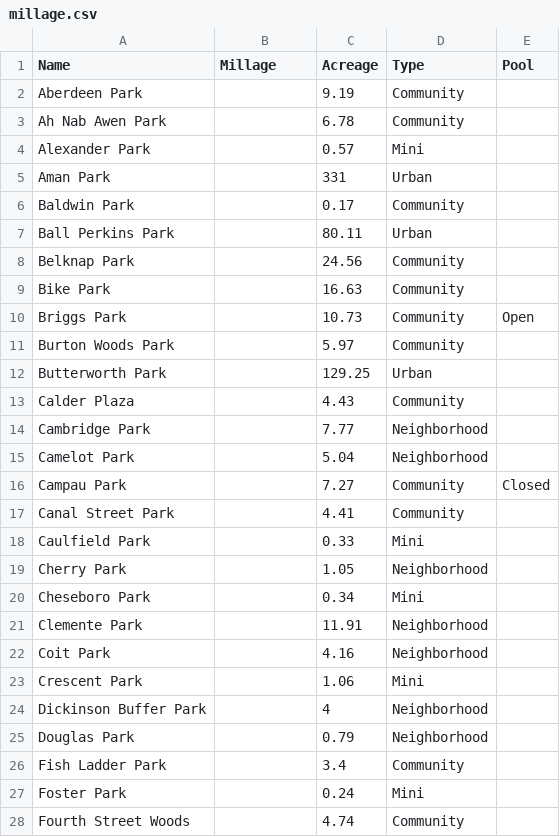
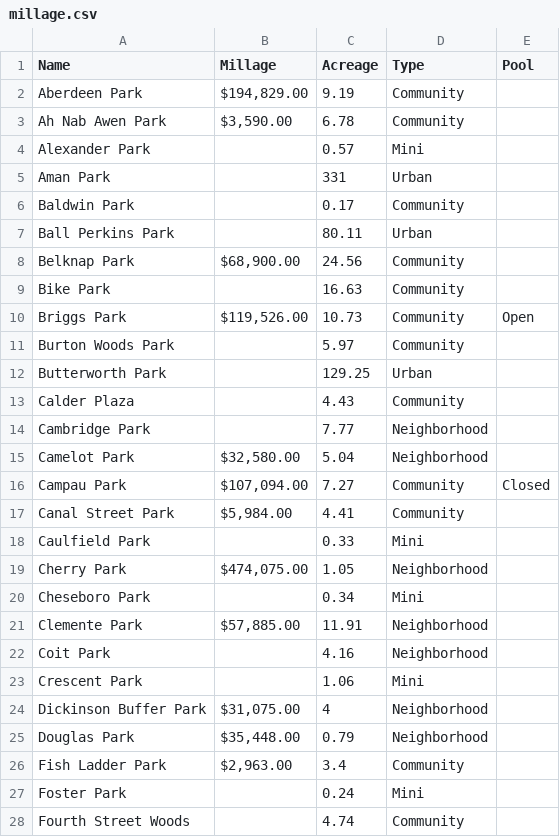
Before and after one commit to citizenlabsgr/grparks, a CSV file: data/millage.csv, drawn as a sheet; only a part is shown; the diff covers the shown part only.

Commit message:
Add known dollar amounts

```diff
--- a/data/millage.csv
+++ b/data/millage.csv
@@ -1,4 +1,4 @@
 Name,Millage,Acreage,Type,Pool
-Aberdeen Park,,9.19,Community,
-Ah Nab Awen Park,,6.78,Community,
+Aberdeen Park,"$194,829.00",9.19,Community,
+Ah Nab Awen Park,"$3,590.00",6.78,Community,
 Alexander Park,,0.57,Mini,
@@ -7,5 +7,5 @@ Baldwin Park,,0.17,Community,
 Ball Perkins Park,,80.11,Urban,
-Belknap Park,,24.56,Community,
+Belknap Park,"$68,900.00",24.56,Community,
 Bike Park,,16.63,Community,
-Briggs Park,,10.73,Community,Open
+Briggs Park,"$119,526.00",10.73,Community,Open
 Burton Woods Park,,5.97,Community,
@@ -14,14 +14,14 @@ Calder Plaza,,4.43,Community,
 Cambridge Park,,7.77,Neighborhood,
-Camelot Park,,5.04,Neighborhood,
-Campau Park,,7.27,Community,Closed
-Canal Street Park,,4.41,Community,
+Camelot Park,"$32,580.00",5.04,Neighborhood,
+Campau Park,"$107,094.00",7.27,Community,Closed
+Canal Street Park,"$5,984.00",4.41,Community,
 Caulfield Park,,0.33,Mini,
-Cherry Park,,1.05,Neighborhood,
+Cherry Park,"$474,075.00",1.05,Neighborhood,
 Cheseboro Park,,0.34,Mini,
-Clemente Park,,11.91,Neighborhood,
+Clemente Park,"$57,885.00",11.91,Neighborhood,
 Coit Park,,4.16,Neighborhood,
 Crescent Park,,1.06,Mini,
-Dickinson Buffer Park,,4,Neighborhood,
-Douglas Park,,0.79,Neighborhood,
-Fish Ladder Park,,3.4,Community,
+Dickinson Buffer Park,"$31,075.00",4,Neighborhood,
+Douglas Park,"$35,448.00",0.79,Neighborhood,
+Fish Ladder Park,"$2,963.00",3.4,Community,
 Foster Park,,0.24,Mini,
```
Also changed, not shown: 20 edited cells elsewhere in this file.
